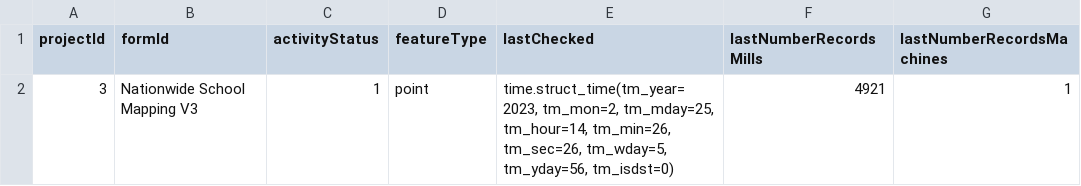
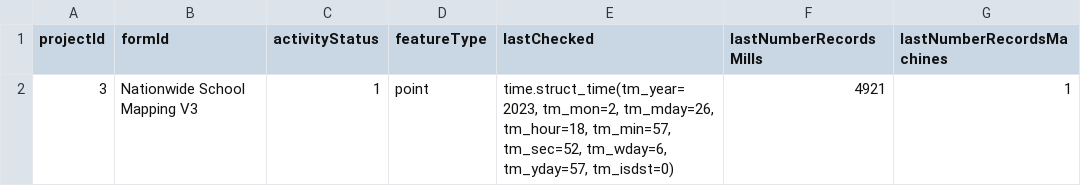
Before and after one commit to OMDTZ/MillsMap, a CSV file: app/static/form_config.csv, drawn as a sheet.

```diff
--- a/app/static/form_config.csv
+++ b/app/static/form_config.csv
@@ -1,2 +1,2 @@
 projectId,formId,activityStatus,featureType,lastChecked,lastNumberRecordsMills,lastNumberRecordsMachines
-3,Nationwide School Mapping V3,1,point,"time.struct_time(tm_year=2023, tm_mon=2, tm_mday=25, tm_hour=14, tm_min=26, tm_sec=26, tm_wday=5, tm_yday=56, tm_isdst=0)",4921,1
+3,Nationwide School Mapping V3,1,point,"time.struct_time(tm_year=2023, tm_mon=2, tm_mday=26, tm_hour=18, tm_min=57, tm_sec=52, tm_wday=6, tm_yday=57, tm_isdst=0)",4921,1
```
Also changed, not shown: 5 other files.
